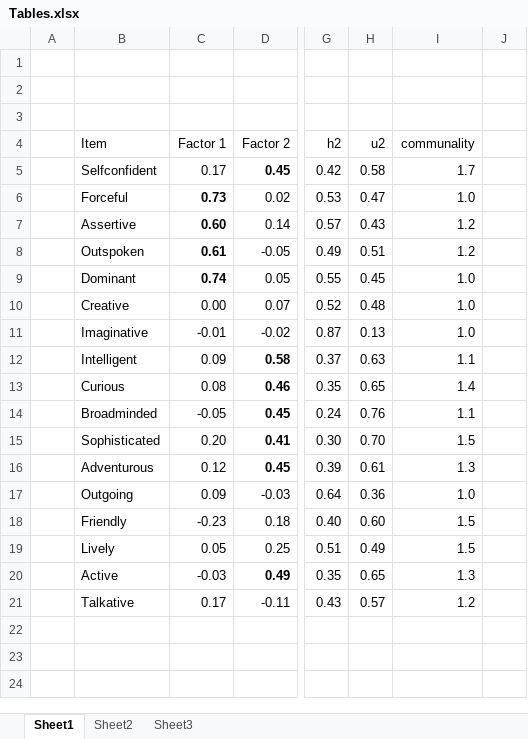
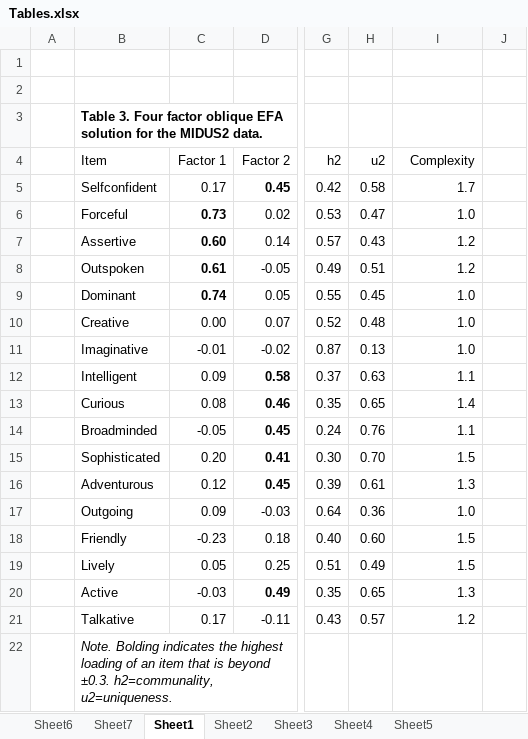
Before and after one commit to Diapadion/R, an Excel workbook: MIDUSdom-ExplConf/Tables.xlsx, sheet Sheet1, drawn as a sheet; only a part is shown, gaps mark what is left out; values as stored, in another font and other column widths than the file's, no borders; rows hold the shown columns only; the diff names each change by its address in the sheet, - before the commit and + after, or states it on an @@ line.

Commit message:
Finished tables
for MIDUS2, IPIP paper

```diff
--- a/MIDUSdom-ExplConf/Tables.xlsx (sheet Sheet1)
+++ b/MIDUSdom-ExplConf/Tables.xlsx (sheet Sheet1)
+sheet tab: Sheet6
+sheet tab: Sheet7
+sheet tab: Sheet4
+sheet tab: Sheet5
-B3 (Item): (empty)
+B3 (Item): Table 3. Four factor oblique EFA solution for the MIDUS2 data.
-I4: communality
+I4: Complexity
+row 22:  | Note. Bolding indicates the highest loading of an item that is beyond ±0.3. h2=communality, u2=uniqueness.
```
Also changed, not shown: sheet Sheet3, sheet Sheet2, 2 other files.
